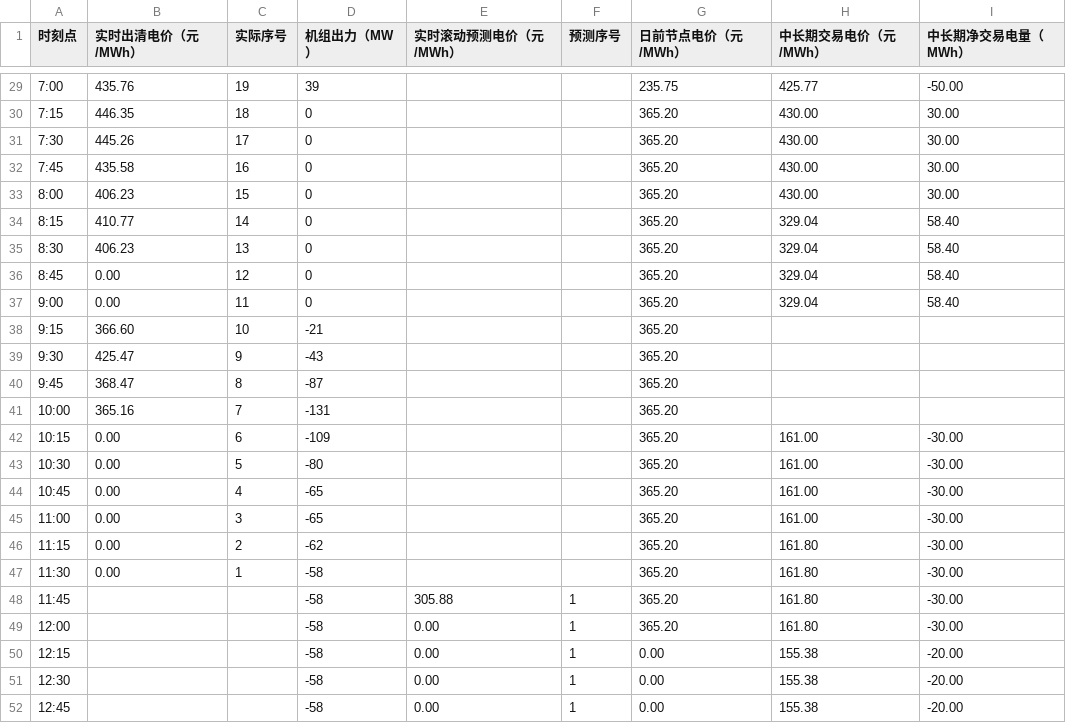
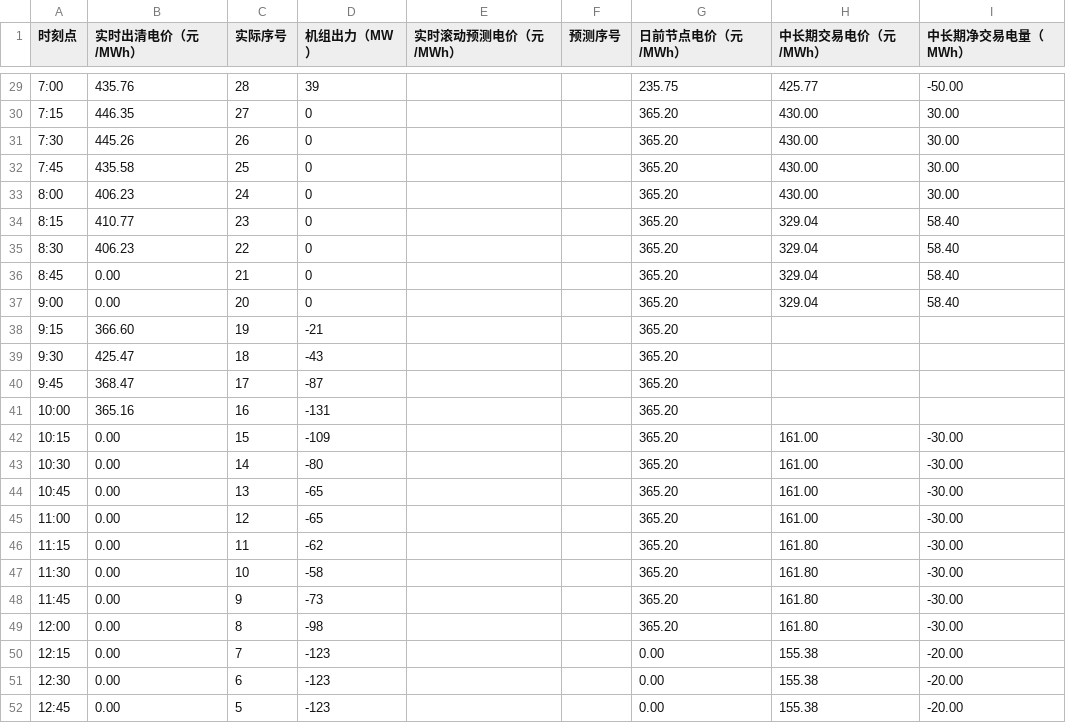
Before and after one commit to arliu633-glitch/hb-price-chart-public, a CSV file: 实时滚动电价折线图数据.csv, drawn as a sheet; only a part is shown, gaps mark what is left out; the diff covers the shown part only.

```diff
--- a/实时滚动电价折线图数据.csv
+++ b/实时滚动电价折线图数据.csv
@@ -29,24 +29,24 @@
-7:00,435.76,19,39,,,235.75,425.77,-50.00
-7:15,446.35,18,0,,,365.20,430.00,30.00
-7:30,445.26,17,0,,,365.20,430.00,30.00
-7:45,435.58,16,0,,,365.20,430.00,30.00
-8:00,406.23,15,0,,,365.20,430.00,30.00
-8:15,410.77,14,0,,,365.20,329.04,58.40
-8:30,406.23,13,0,,,365.20,329.04,58.40
-8:45,0.00,12,0,,,365.20,329.04,58.40
-9:00,0.00,11,0,,,365.20,329.04,58.40
-9:15,366.60,10,-21,,,365.20,,
-9:30,425.47,9,-43,,,365.20,,
-9:45,368.47,8,-87,,,365.20,,
-10:00,365.16,7,-131,,,365.20,,
-10:15,0.00,6,-109,,,365.20,161.00,-30.00
-10:30,0.00,5,-80,,,365.20,161.00,-30.00
-10:45,0.00,4,-65,,,365.20,161.00,-30.00
-11:00,0.00,3,-65,,,365.20,161.00,-30.00
-11:15,0.00,2,-62,,,365.20,161.80,-30.00
-11:30,0.00,1,-58,,,365.20,161.80,-30.00
-11:45,,,-58,305.88,1,365.20,161.80,-30.00
-12:00,,,-58,0.00,1,365.20,161.80,-30.00
-12:15,,,-58,0.00,1,0.00,155.38,-20.00
-12:30,,,-58,0.00,1,0.00,155.38,-20.00
-12:45,,,-58,0.00,1,0.00,155.38,-20.00
+7:00,435.76,28,39,,,235.75,425.77,-50.00
+7:15,446.35,27,0,,,365.20,430.00,30.00
+7:30,445.26,26,0,,,365.20,430.00,30.00
+7:45,435.58,25,0,,,365.20,430.00,30.00
+8:00,406.23,24,0,,,365.20,430.00,30.00
+8:15,410.77,23,0,,,365.20,329.04,58.40
+8:30,406.23,22,0,,,365.20,329.04,58.40
+8:45,0.00,21,0,,,365.20,329.04,58.40
+9:00,0.00,20,0,,,365.20,329.04,58.40
+9:15,366.60,19,-21,,,365.20,,
+9:30,425.47,18,-43,,,365.20,,
+9:45,368.47,17,-87,,,365.20,,
+10:00,365.16,16,-131,,,365.20,,
+10:15,0.00,15,-109,,,365.20,161.00,-30.00
+10:30,0.00,14,-80,,,365.20,161.00,-30.00
+10:45,0.00,13,-65,,,365.20,161.00,-30.00
+11:00,0.00,12,-65,,,365.20,161.00,-30.00
+11:15,0.00,11,-62,,,365.20,161.80,-30.00
+11:30,0.00,10,-58,,,365.20,161.80,-30.00
+11:45,0.00,9,-73,,,365.20,161.80,-30.00
+12:00,0.00,8,-98,,,365.20,161.80,-30.00
+12:15,0.00,7,-123,,,0.00,155.38,-20.00
+12:30,0.00,6,-123,,,0.00,155.38,-20.00
+12:45,0.00,5,-123,,,0.00,155.38,-20.00
```
Also changed, not shown: 64 edited cells elsewhere in this file, 2 other files.
